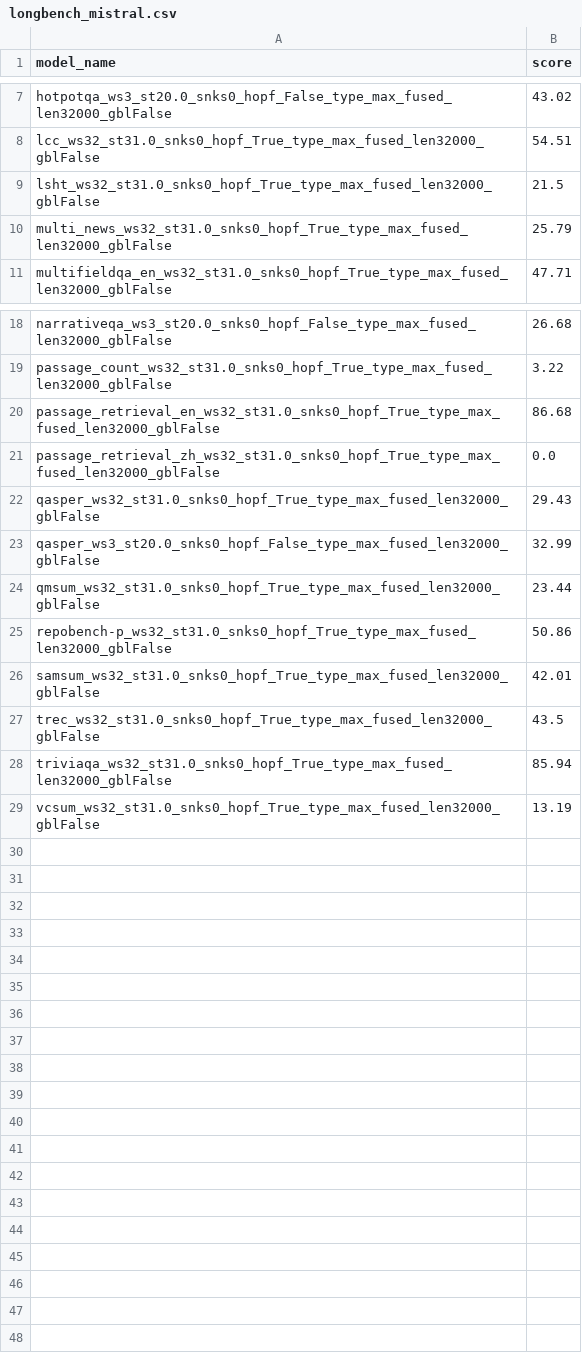
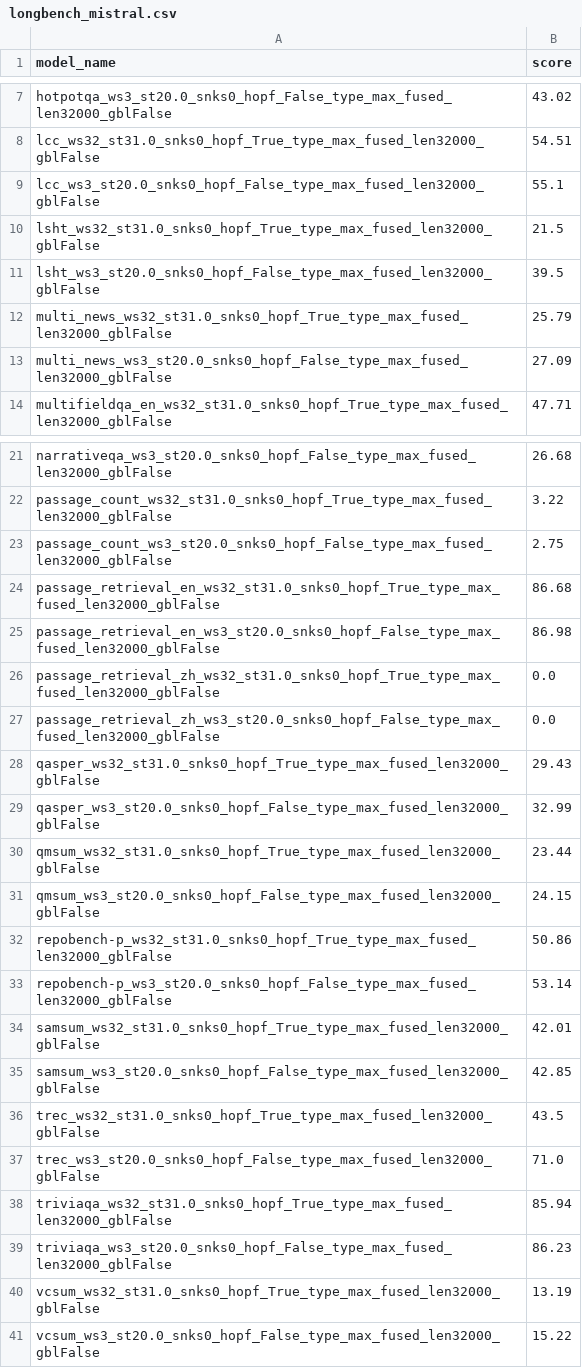
Before and after one commit to ghadiaravi13/LongBench_Test, a CSV file: longbench_mistral.csv, drawn as a sheet; only a part is shown, gaps mark what is left out; the diff names each change by its address in the sheet, - before the commit and + after, or states it on an @@ line.

```diff
--- a/longbench_mistral.csv
+++ b/longbench_mistral.csv
+row 9: lcc_ws3_st20.0_snks0_hopf_False_type_max_fused_len32000_gblFalse | 55.1
+row 11: lsht_ws3_st20.0_snks0_hopf_False_type_max_fused_len32000_gblFalse | 39.5
+row 13: multi_news_ws3_st20.0_snks0_hopf_False_type_max_fused_len32000_gblFalse | 27.09
+row 23: passage_count_ws3_st20.0_snks0_hopf_False_type_max_fused_len32000_gblFalse | 2.75
+row 25: passage_retrieval_en_ws3_st20.0_snks0_hopf_False_type_max_fused_len32000_gblFalse | 86.98
+row 27: passage_retrieval_zh_ws3_st20.0_snks0_hopf_False_type_max_fused_len32000_gblFalse | 0.0
+row 31: qmsum_ws3_st20.0_snks0_hopf_False_type_max_fused_len32000_gblFalse | 24.15
+row 33: repobench-p_ws3_st20.0_snks0_hopf_False_type_max_fused_len32000_gblFalse | 53.14
+row 35: samsum_ws3_st20.0_snks0_hopf_False_type_max_fused_len32000_gblFalse | 42.85
+row 37: trec_ws3_st20.0_snks0_hopf_False_type_max_fused_len32000_gblFalse | 71.0
+row 39: triviaqa_ws3_st20.0_snks0_hopf_False_type_max_fused_len32000_gblFalse | 86.23
+row 41: vcsum_ws3_st20.0_snks0_hopf_False_type_max_fused_len32000_gblFalse | 15.22
```
Also changed, not shown: pred/llama3.1-8b-instruct/result.csv, pred/mistral/result.csv, 3 other files.
